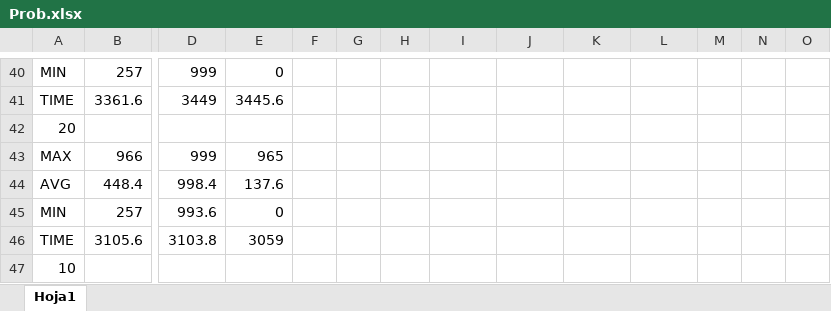
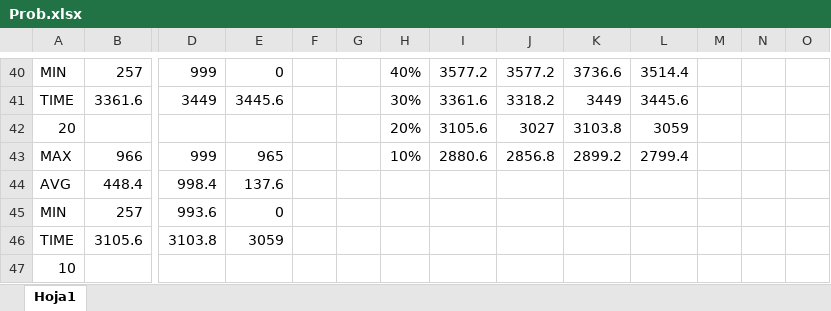
Before and after one commit to AlonsoM45/mini-browser, an Excel workbook: Analisis/Prob.xlsx, sheet Hoja1, drawn as a sheet; only a part is shown, gaps mark what is left out; values as stored, in another font and other column widths than the file's, no borders; charts and pictures not drawn; removed rows and columns are numbered as before the commit, all else as after; rows hold the shown columns only; the diff covers the shown part only; the diff names each change by its address in the sheet, - before the commit and + after, or states it on an @@ line.

```diff
--- a/Analisis/Prob.xlsx (sheet Hoja1)
+++ b/Analisis/Prob.xlsx (sheet Hoja1)
-H40: (empty)
+H40: 40%
-I40: (empty)
+I40: 3577.2
-J40: (empty)
+J40: 3577.2
-K40: (empty)
+K40: 3736.6
-L40: (empty)
+L40: 3514.4
-H41: (empty)
+H41: 30%
-I41: (empty)
+I41: 3361.6
-J41: (empty)
+J41: 3318.2
-K41: (empty)
+K41: 3449
-L41: (empty)
+L41: 3445.6
-row 42: 20
+row 42: 20 |  |  |  |  |  | 20% | 3105.6 | 3027 | 3103.8 | 3059
-H43: (empty)
+H43: 10%
-I43: (empty)
+I43: 2880.6
-J43: (empty)
+J43: 2856.8
-K43: (empty)
+K43: 2899.2
-L43: (empty)
+L43: 2799.4
```
Also changed, not shown: 1 added row, 1 removed row and 29 edited cells elsewhere in this sheet, charts or pictures, 2 other files.
